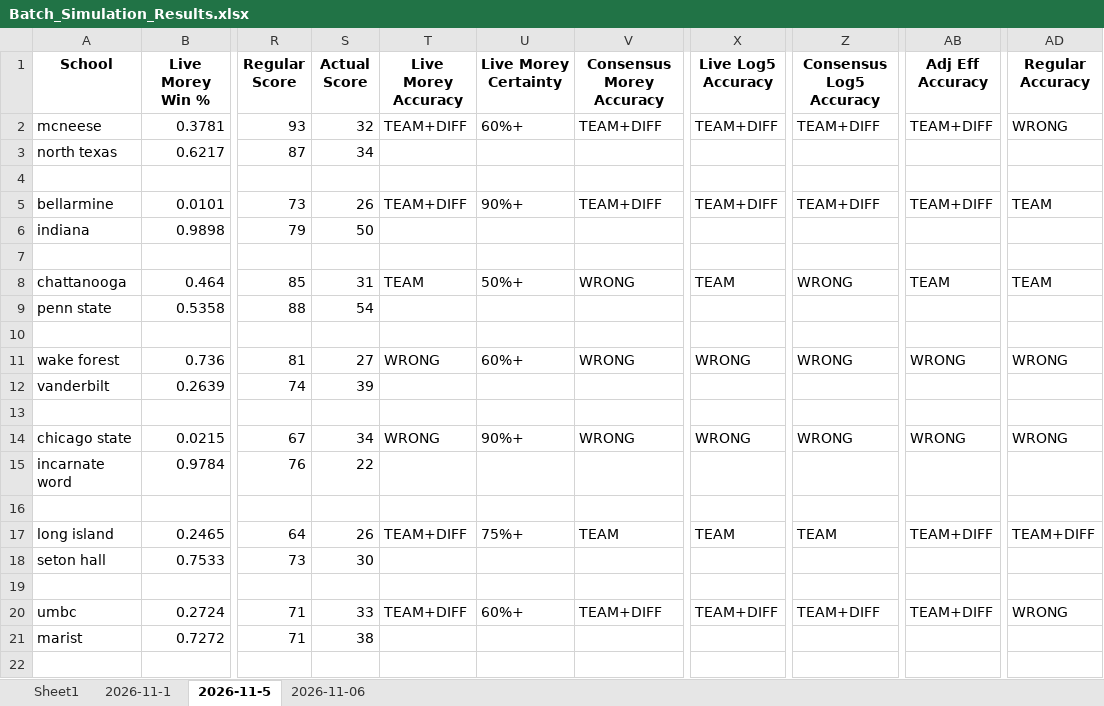
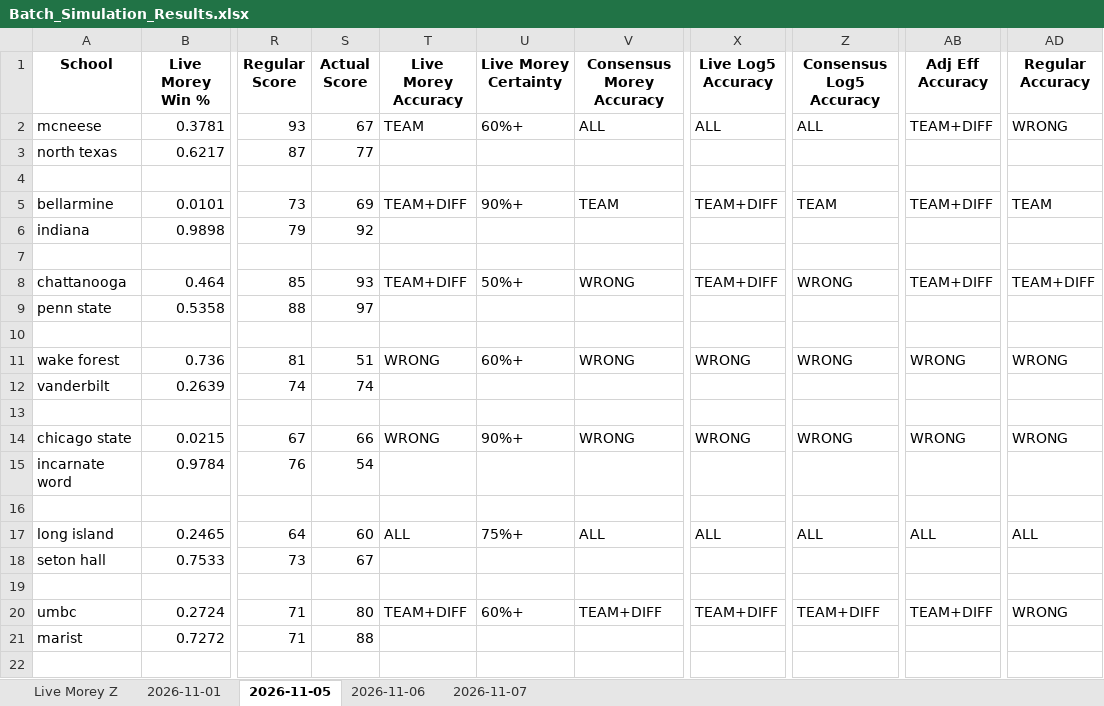
Before and after one commit to atg575/cbb-stats-sim.io, an Excel workbook: Batch_Simulation_Results.xlsx, sheet 2026-11-05, drawn as a sheet; only a part is shown, gaps mark what is left out; values as stored, in another font and other column widths than the file's, no borders; the diff covers the shown part only; the diff names each change by its address in the sheet, - before the commit and + after, or states it on an @@ line.

```diff
--- a/Batch_Simulation_Results.xlsx (sheet 2026-11-05)
+++ b/Batch_Simulation_Results.xlsx (sheet 2026-11-05)
-sheet tab: Sheet1
+sheet tab: Live Morey Z
-sheet tab: 2026-11-1
+sheet tab: 2026-11-01
-sheet tab: 2026-11-5
+sheet tab: 2026-11-05
+sheet tab: 2026-11-07
-S2 (Actual Score): 32
+S2 (Actual Score): 67
-T2 (Live Morey Accuracy): TEAM+DIFF
+T2 (Live Morey Accuracy): TEAM
-V2 (Consensus Morey Accuracy): TEAM+DIFF
+V2 (Consensus Morey Accuracy): ALL
-X2 (Live Log5 Accuracy): TEAM+DIFF
+X2 (Live Log5 Accuracy): ALL
-Z2 (Consensus Log5 Accuracy): TEAM+DIFF
+Z2 (Consensus Log5 Accuracy): ALL
-S3 (Actual Score): 34
+S3 (Actual Score): 77
-S5 (Actual Score): 26
+S5 (Actual Score): 69
-V5 (Consensus Morey Accuracy): TEAM+DIFF
+V5 (Consensus Morey Accuracy): TEAM
-Z5 (Consensus Log5 Accuracy): TEAM+DIFF
+Z5 (Consensus Log5 Accuracy): TEAM
-S6 (Actual Score): 50
+S6 (Actual Score): 92
-S8 (Actual Score): 31
+S8 (Actual Score): 93
-T8 (Live Morey Accuracy): TEAM
+T8 (Live Morey Accuracy): TEAM+DIFF
-X8 (Live Log5 Accuracy): TEAM
+X8 (Live Log5 Accuracy): TEAM+DIFF
-AB8 (Adj Eff Accuracy): TEAM
+AB8 (Adj Eff Accuracy): TEAM+DIFF
-AD8 (Regular Accuracy): TEAM
+AD8 (Regular Accuracy): TEAM+DIFF
-S9 (Actual Score): 54
+S9 (Actual Score): 97
-S11 (Actual Score): 27
+S11 (Actual Score): 51
-S12 (Actual Score): 39
+S12 (Actual Score): 74
-S14 (Actual Score): 34
+S14 (Actual Score): 66
-S15 (Actual Score): 22
+S15 (Actual Score): 54
-S17 (Actual Score): 26
+S17 (Actual Score): 60
-T17 (Live Morey Accuracy): TEAM+DIFF
+T17 (Live Morey Accuracy): ALL
-V17 (Consensus Morey Accuracy): TEAM
+V17 (Consensus Morey Accuracy): ALL
-X17 (Live Log5 Accuracy): TEAM
+X17 (Live Log5 Accuracy): ALL
-Z17 (Consensus Log5 Accuracy): TEAM
+Z17 (Consensus Log5 Accuracy): ALL
-AB17 (Adj Eff Accuracy): TEAM+DIFF
+AB17 (Adj Eff Accuracy): ALL
-AD17 (Regular Accuracy): TEAM+DIFF
+AD17 (Regular Accuracy): ALL
-S18 (Actual Score): 30
+S18 (Actual Score): 67
-S20 (Actual Score): 33
+S20 (Actual Score): 80
-S21 (Actual Score): 38
+S21 (Actual Score): 88
```
Also changed, not shown: 199 edited cells elsewhere in this sheet, sheet 2026-11-06, sheet Live Morey Z, charts or pictures, 27 other files.
